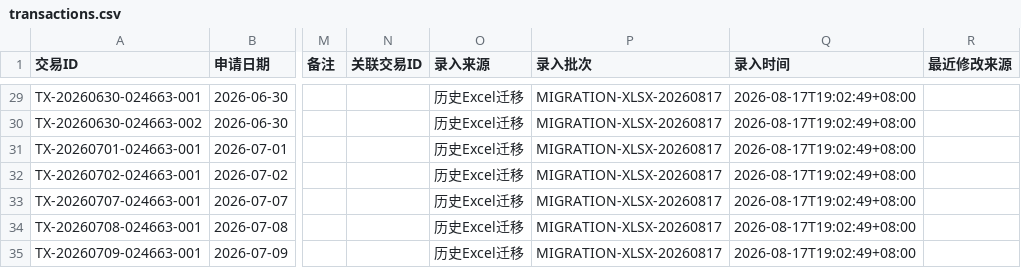
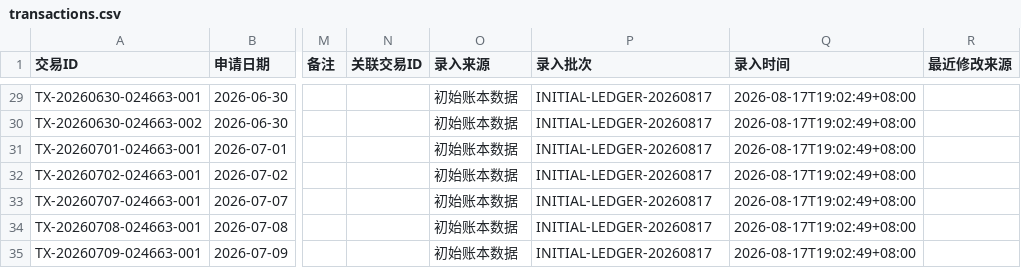
Before and after one commit to EasonSoLove/PersonalAbility, a CSV file: finance-markdown/data/transactions.csv, drawn as a sheet; only a part is shown, gaps mark what is left out; the diff covers the shown part only; the diff names each change by its address in the sheet, - before the commit and + after, or states it on an @@ line.

```diff
--- a/finance-markdown/data/transactions.csv
+++ b/finance-markdown/data/transactions.csv
-O29:O35 (录入来源): 历史Excel迁移
+O29:O35 (录入来源): 初始账本数据
-P29:P35 (录入批次): MIGRATION-XLSX-20260817
+P29:P35 (录入批次): INITIAL-LEDGER-20260817
```
Also changed, not shown: 54 edited cells elsewhere in this file, 11 other files.
